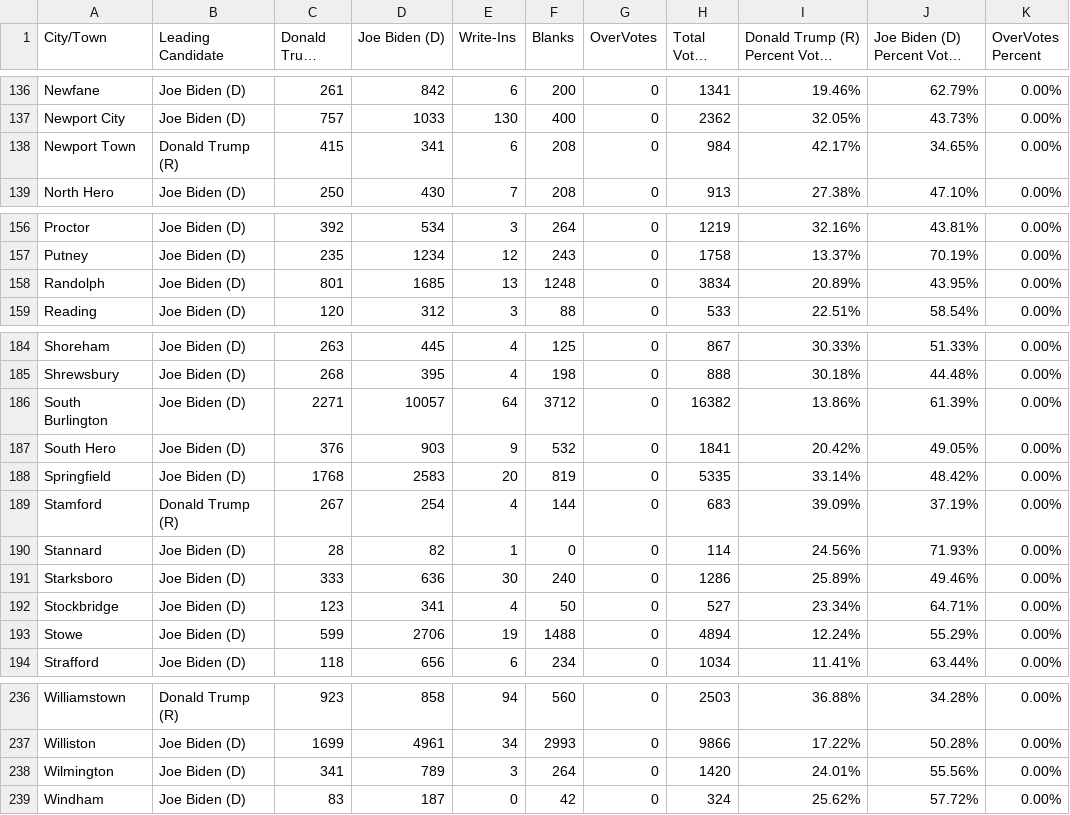
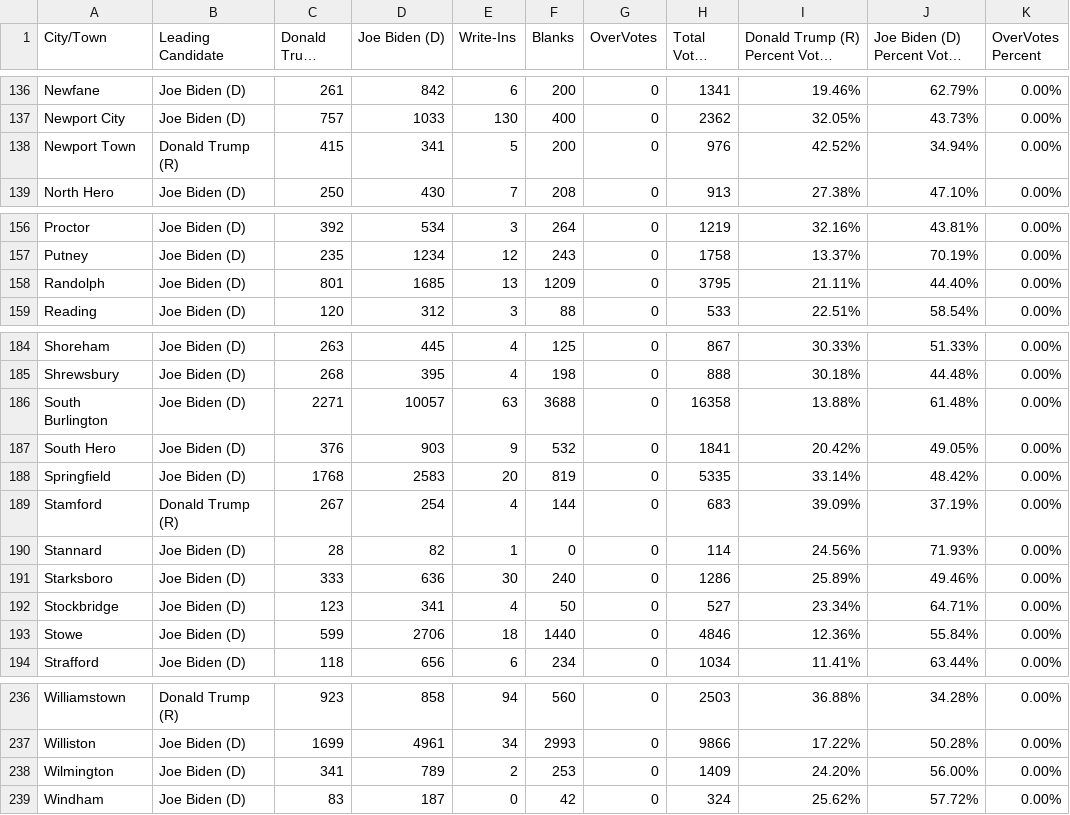
Before and after one commit to jackcary/data, a CSV file: us_pres_select_race_town_votes_candidate.csv, drawn as a sheet; only a part is shown, gaps mark what is left out; long unchanged cells end in …; the diff covers the shown part only.

```diff
--- a/us_pres_select_race_town_votes_candidate.csv
+++ b/us_pres_select_race_town_votes_candidate.csv
@@ -137,3 +137,3 @@ Newfane,Joe Biden (D),261,842,6,200,0,1341,19.46%,62.79%,0.00%
 Newport City,Joe Biden (D),757,1033,130,400,0,2362,32.05%,43.73%,0.00%
-Newport Town,Donald Trump (R),415,341,6,208,0,984,42.17%,34.65%,0.00%
+Newport Town,Donald Trump (R),415,341,5,200,0,976,42.52%,34.94%,0.00%
 North Hero,Joe Biden (D),250,430,7,208,0,913,27.38%,47.10%,0.00%
@@ -157,3 +157,3 @@ Proctor,Joe Biden (D),392,534,3,264,0,1219,32.16%,43.81%,0.00%
 Putney,Joe Biden (D),235,1234,12,243,0,1758,13.37%,70.19%,0.00%
-Randolph,Joe Biden (D),801,1685,13,1248,0,3834,20.89%,43.95%,0.00%
+Randolph,Joe Biden (D),801,1685,13,1209,0,3795,21.11%,44.40%,0.00%
 Reading,Joe Biden (D),120,312,3,88,0,533,22.51%,58.54%,0.00%
@@ -185,3 +185,3 @@ Shoreham,Joe Biden (D),263,445,4,125,0,867,30.33%,51.33%,0.00%
 Shrewsbury,Joe Biden (D),268,395,4,198,0,888,30.18%,44.48%,0.00%
-South Burlington,Joe Biden (D),2271,10057,64,3712,0,16382,13.86%,61.39%,0.00%
+South Burlington,Joe Biden (D),2271,10057,63,3688,0,16358,13.88%,61.48%,0.00%
 South Hero,Joe Biden (D),376,903,9,532,0,1841,20.42%,49.05%,0.00%
@@ -192,3 +192,3 @@ Starksboro,Joe Biden (D),333,636,30,240,0,1286,25.89%,49.46%,0.00%
 Stockbridge,Joe Biden (D),123,341,4,50,0,527,23.34%,64.71%,0.00%
-Stowe,Joe Biden (D),599,2706,19,1488,0,4894,12.24%,55.29%,0.00%
+Stowe,Joe Biden (D),599,2706,18,1440,0,4846,12.36%,55.84%,0.00%
 Strafford,Joe Biden (D),118,656,6,234,0,1034,11.41%,63.44%,0.00%
@@ -237,3 +237,3 @@ Williamstown,Donald Trump (R),923,858,94,560,0,2503,36.88%,34.28%,0.00%
 Williston,Joe Biden (D),1699,4961,34,2993,0,9866,17.22%,50.28%,0.00%
-Wilmington,Joe Biden (D),341,789,3,264,0,1420,24.01%,55.56%,0.00%
+Wilmington,Joe Biden (D),341,789,2,253,0,1409,24.20%,56.00%,0.00%
 Windham,Joe Biden (D),83,187,0,42,0,324,25.62%,57.72%,0.00%
```
Also changed, not shown: 31 edited cells elsewhere in this file.
